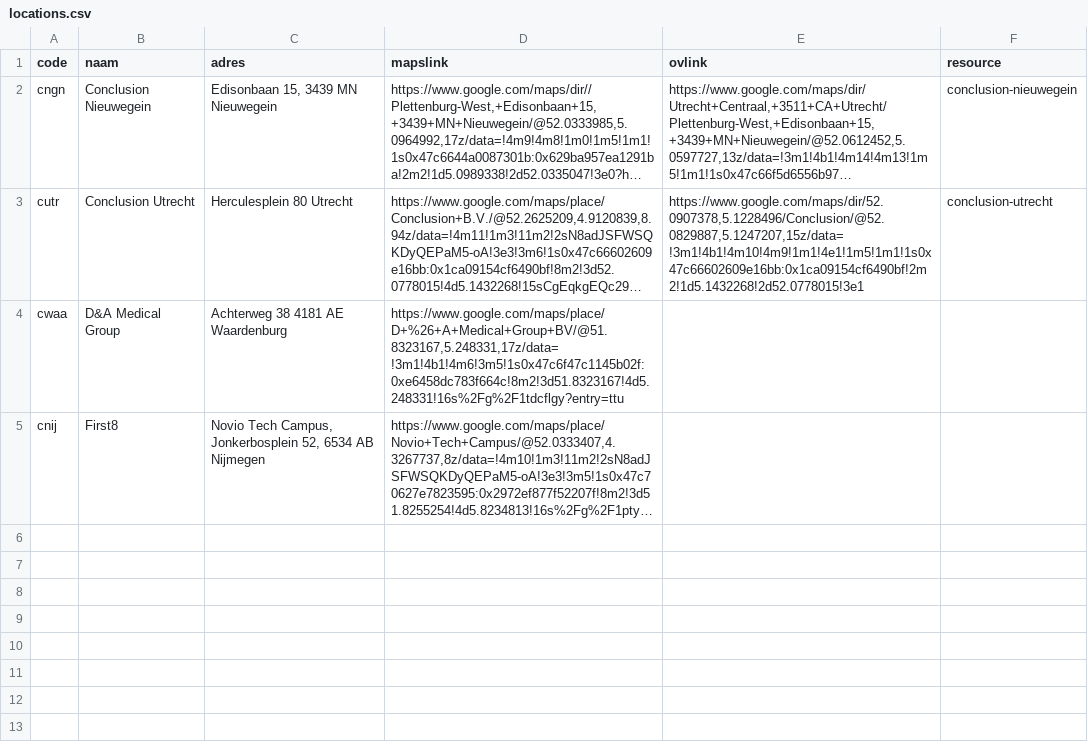
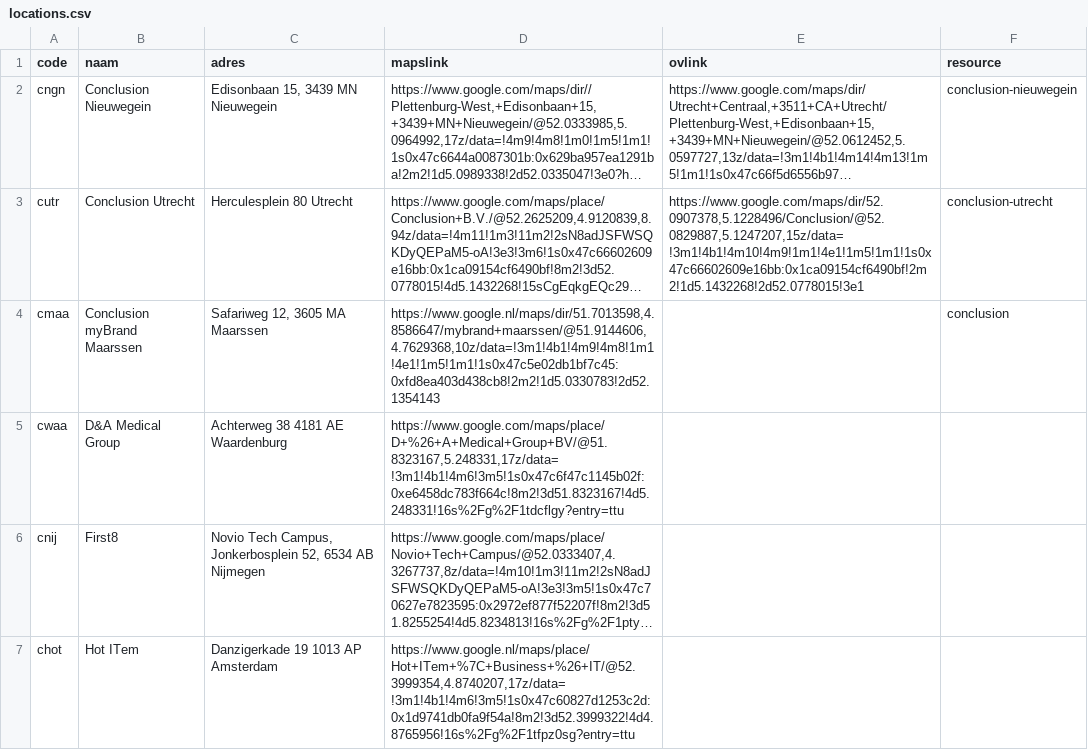
Before and after one commit to lucasjellema/vue-event-agenda-prototype, a CSV file: src/assets/locations.csv, drawn as a sheet; long unchanged cells end in …; the diff names each change by its address in the sheet, - before the commit and + after, or states it on an @@ line.

Commit message:
Add hotitem - location and logo

```diff
--- a/src/assets/locations.csv
+++ b/src/assets/locations.csv
+row 4: cmaa | Conclusion myBrand Maarssen | Safariweg 12, 3605 MA Maarssen | https://www.google.nl/maps/dir/51.7013598,4.8586647/mybrand+maarssen/@51.9144606,4.7629368,10z/data=!3m1!4b1!4m9!4m8!1m1!4e1!1m5!1m1!1s0x47c5e02db1bf7c45:0xfd8ea403d438cb8!2m2!1d5.0330783!2d52.1354143 |  | conclusion
+row 7: chot | Hot ITem | Danzigerkade 19 1013 AP Amsterdam | https://www.google.nl/maps/place/Hot+ITem+%7C+Business+%26+IT/@52.3999354,4.8740207,17z/data=!3m1!4b1!4m6!3m5!1s0x47c60827d1253c2d:0x1d9741db0fa9f54a!8m2!3d52.3999322!4d4.8765956!16s%2Fg%2F1tfpz0sg?entry=ttu
```
Also changed, not shown: 3 other files.
